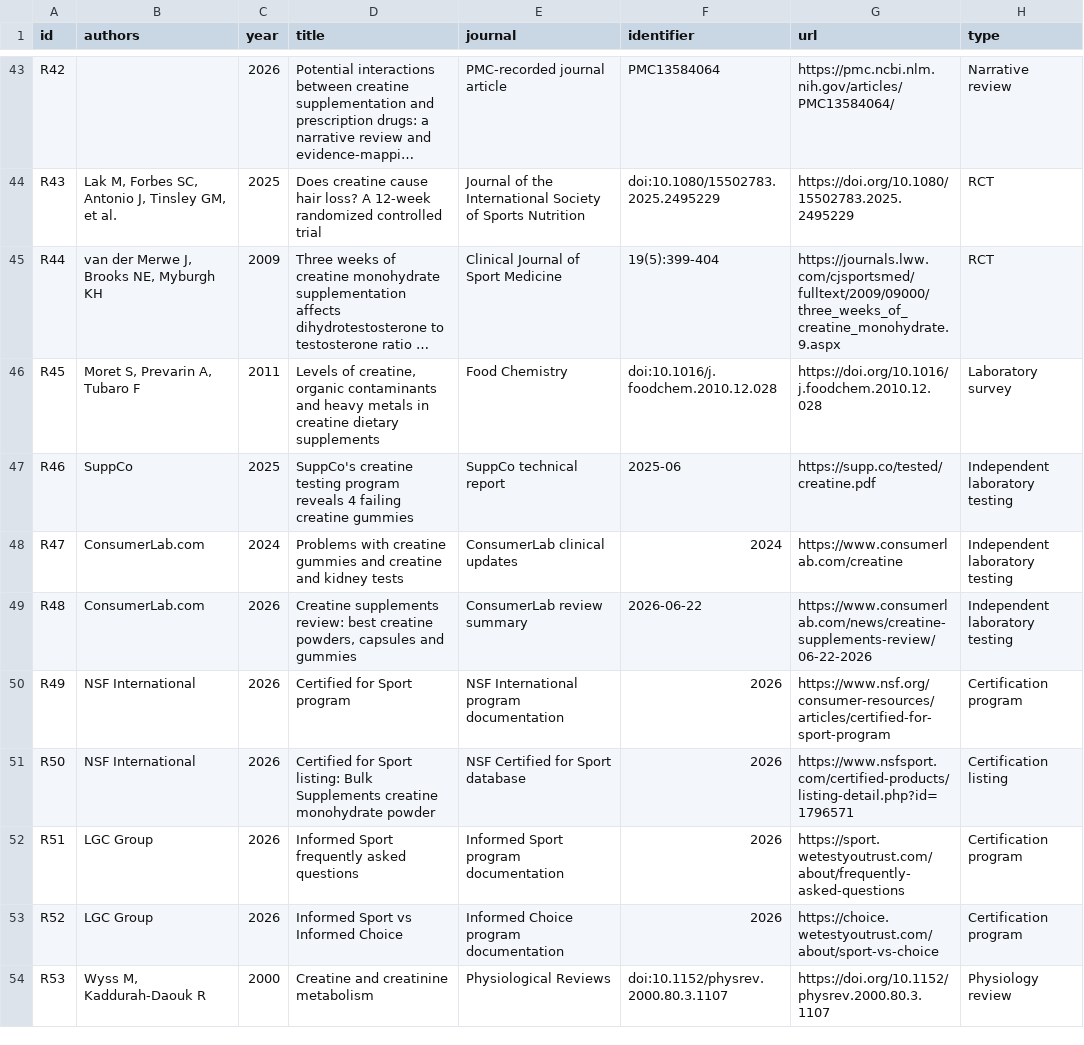
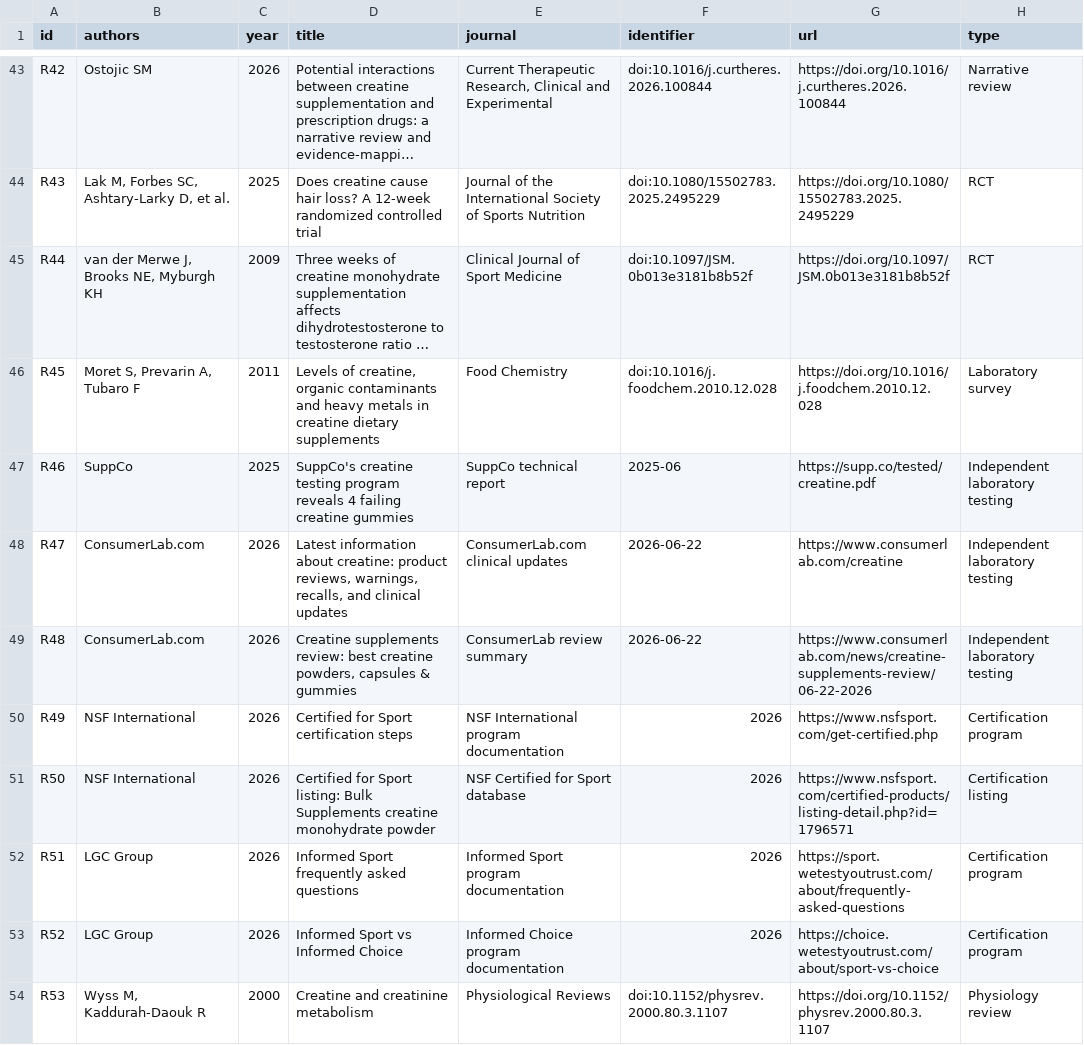
Before and after one commit to tokyonocturn/creatine-evidence-review, a CSV file: data/references.csv, drawn as a sheet; only a part is shown, gaps mark what is left out; long unchanged cells end in …; the diff covers the shown part only; the diff names each change by its address in the sheet, - before the commit and + after, or states it on an @@ line.

```diff
--- a/data/references.csv
+++ b/data/references.csv
-B43 (authors): (empty)
+B43 (authors): Ostojic SM
-E43 (journal): PMC-recorded journal article
+E43 (journal): Current Therapeutic Research, Clinical and Experimental
-F43 (identifier): PMC13584064
+F43 (identifier): doi:10.1016/j.curtheres.2026.100844
-G43 (url): https://pmc.ncbi.nlm.nih.gov/articles/PMC13584064/
+G43 (url): https://doi.org/10.1016/j.curtheres.2026.100844
-B44 (authors): Lak M, Forbes SC, Antonio J, Tinsley GM, et al.
+B44 (authors): Lak M, Forbes SC, Ashtary-Larky D, et al.
-F45 (identifier): 19(5):399-404
+F45 (identifier): doi:10.1097/JSM.0b013e3181b8b52f
-G45 (url): https://journals.lww.com/cjsportsmed/fulltext/2009/09000/three_weeks_of_creatine_monohydrate.9.aspx
+G45 (url): https://doi.org/10.1097/JSM.0b013e3181b8b52f
-C48 (year): 2024
+C48 (year): 2026
-D48 (title): Problems with creatine gummies and creatine and kidney tests
+D48 (title): Latest information about creatine: product reviews, warnings, recalls, and clinical updates
-E48 (journal): ConsumerLab clinical updates
+E48 (journal): ConsumerLab.com clinical updates
-F48 (identifier): 2024
+F48 (identifier): 2026-06-22
-D49 (title): …powders, capsules and gummies
+D49 (title): …powders, capsules & gummies
-D50 (title): Certified for Sport program
+D50 (title): Certified for Sport certification steps
-G50 (url): https://www.nsf.org/consumer-resources/articles/certified-for-sport-program
+G50 (url): https://www.nsfsport.com/get-certified.php
```
Also changed, not shown: 83 edited cells elsewhere in this file, data/evidence.csv, 2 other files.
